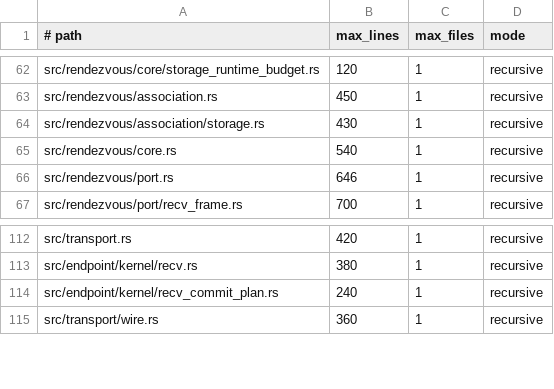
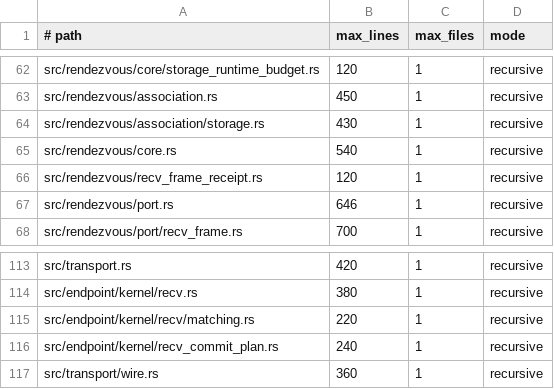
Before and after one commit to hibanaworks/hibana, a TSV file: .github/maintainability/owner_budget.tsv, drawn as a sheet; only a part is shown, gaps mark what is left out.

```diff
--- a/.github/maintainability/owner_budget.tsv
+++ b/.github/maintainability/owner_budget.tsv
@@ -65,2 +65,3 @@ src/rendezvous/association/storage.rs	430	1	recursive
 src/rendezvous/core.rs	540	1	recursive
+src/rendezvous/recv_frame_receipt.rs	120	1	recursive
 src/rendezvous/port.rs	646	1	recursive
@@ -113,2 +114,3 @@ src/transport.rs	420	1	recursive
 src/endpoint/kernel/recv.rs	380	1	recursive
+src/endpoint/kernel/recv/matching.rs	220	1	recursive
 src/endpoint/kernel/recv_commit_plan.rs	240	1	recursive
```
Also changed, not shown: .github/maintainability/owner_partitions.tsv, 18 other files.
